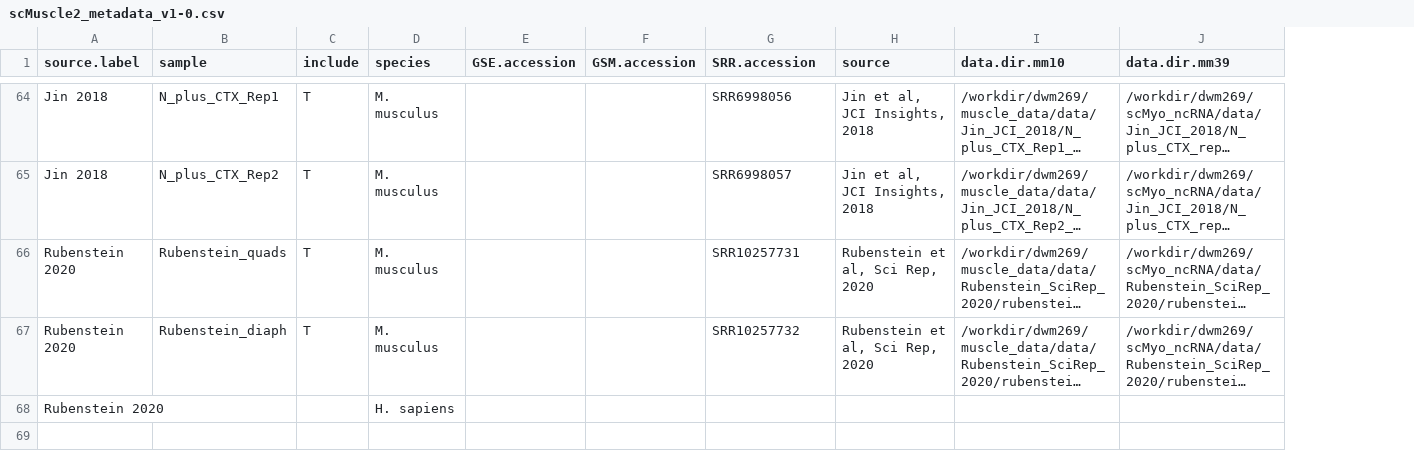
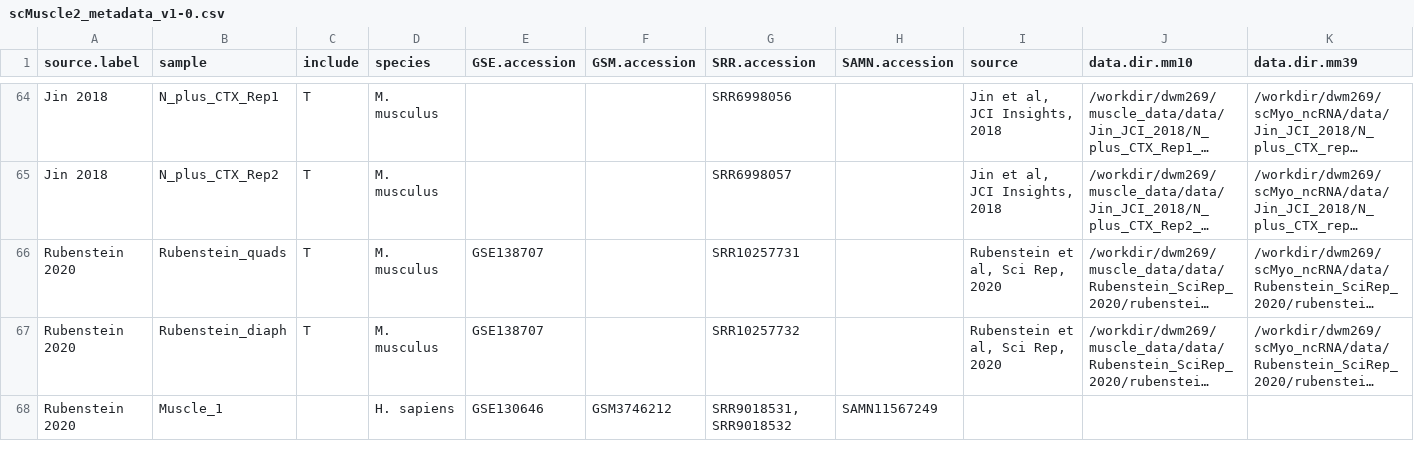
Before and after one commit to mckellardw/scMuscle2, a CSV file: scMuscle2_metadata_v1-0.csv, drawn as a sheet; only a part is shown, gaps mark what is left out; long unchanged cells end in …; removed rows and columns are numbered as before the commit, all else as after; rows hold the shown columns only; the diff covers the shown part only; the diff names each change by its address in the sheet, - before the commit and + after, or states it on an @@ line.

Commit message:
Update scMuscle2_metadata_v1-0.csv
- Rubenstein human samples
-Added SAMN column ("Biosample")

```diff
--- a/scMuscle2_metadata_v1-0.csv
+++ b/scMuscle2_metadata_v1-0.csv
+column H (SAMN.accession), row 68: SAMN11567249
-E66:E67 (GSE.accession): (empty)
+E66:E67 (GSE.accession): GSE138707
-row 68: Rubenstein 2020 |  |  | H. sapiens
-row 68: (empty)
+row 68: Rubenstein 2020 | Muscle_1 |  | H. sapiens | GSE130646 | GSM3746212 | SRR9018531, SRR9018532 | SAMN11567249
```
Also changed, not shown: 5 added rows elsewhere in this file.
